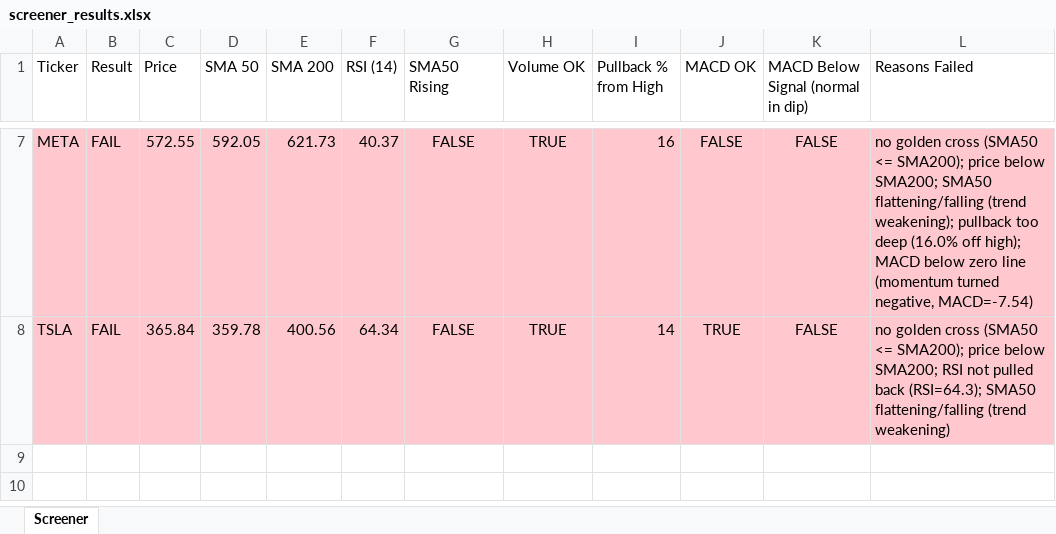
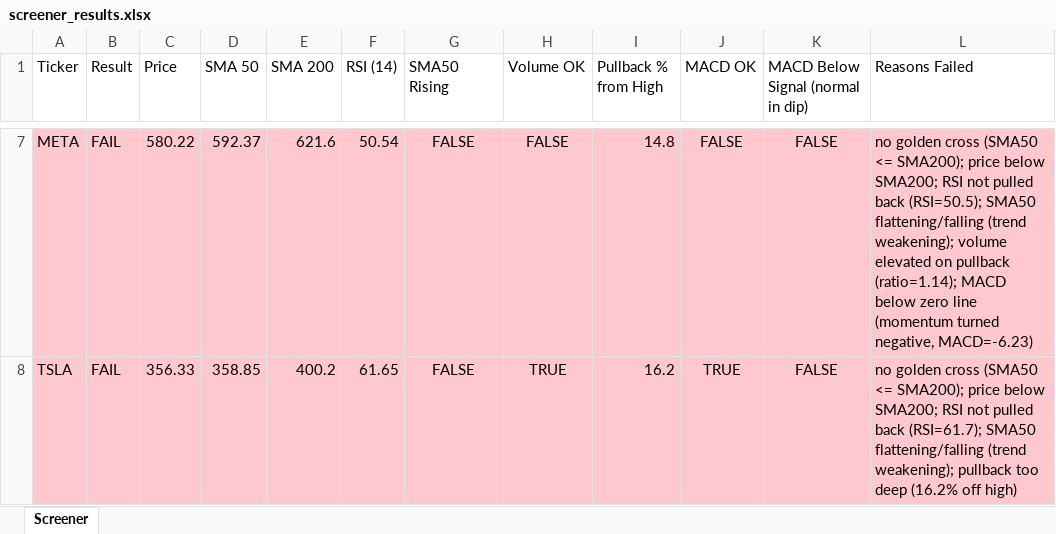
Before and after one commit to Spiky0315/Stock-screener, an Excel workbook: Output/screener_results.xlsx, sheet Screener, drawn as a sheet; only a part is shown, gaps mark what is left out; values as stored, in another font and other column widths than the file's, no borders; the diff covers the shown part only; the diff names each change by its address in the sheet, - before the commit and + after, or states it on an @@ line.

```diff
--- a/Output/screener_results.xlsx (sheet Screener)
+++ b/Output/screener_results.xlsx (sheet Screener)
-C7 (Price): 572.55
+C7 (Price): 580.22
-D7 (SMA 50): 592.05
+D7 (SMA 50): 592.37
-E7 (SMA 200): 621.73
+E7 (SMA 200): 621.6
-F7 (RSI (14)): 40.37
+F7 (RSI (14)): 50.54
-H7 (Volume OK): TRUE
+H7 (Volume OK): FALSE
-I7 (Pullback % from High): 16
+I7 (Pullback % from High): 14.8
-L7 (Reasons Failed): …below SMA200; SMA50 flattening/falling (trend weakening); pullback too deep (16.0% off high); MACD below zero line (momentum turned negative, MACD=-7.54)
+L7 (Reasons Failed): …below SMA200; RSI not pulled back (RSI=50.5); SMA50 flattening/falling (trend weakening); volume elevated on pullback (ratio=1.14); MACD below zero line (momentum turned negative, MACD=-6.23)
-C8 (Price): 365.84
+C8 (Price): 356.33
-D8 (SMA 50): 359.78
+D8 (SMA 50): 358.85
-E8 (SMA 200): 400.56
+E8 (SMA 200): 400.2
-F8 (RSI (14)): 64.34
+F8 (RSI (14)): 61.65
-I8 (Pullback % from High): 14
+I8 (Pullback % from High): 16.2
-L8 (Reasons Failed): …pulled back (RSI=64.3); SMA50 flattening/falling (trend weakening)
+L8 (Reasons Failed): …pulled back (RSI=61.7); SMA50 flattening/falling (trend weakening); pullback too deep (16.2% off high)
```
Also changed, not shown: 28 edited cells elsewhere in this sheet.
